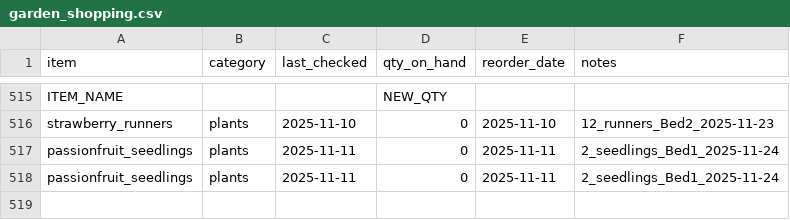
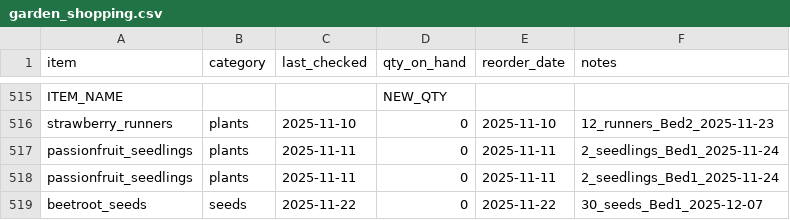
Before and after one commit to ozbren/garden-ai, a CSV file: data/garden_shopping.csv, drawn as a sheet; only a part is shown, gaps mark what is left out; the diff names each change by its address in the sheet, - before the commit and + after, or states it on an @@ line.

```diff
--- a/data/garden_shopping.csv
+++ b/data/garden_shopping.csv
+row 519: beetroot_seeds | seeds | 2025-11-22 | 0 | 2025-11-22 | 30_seeds_Bed1_2025-12-07
```
